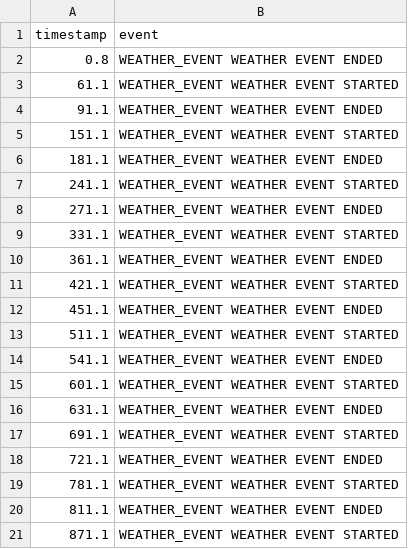
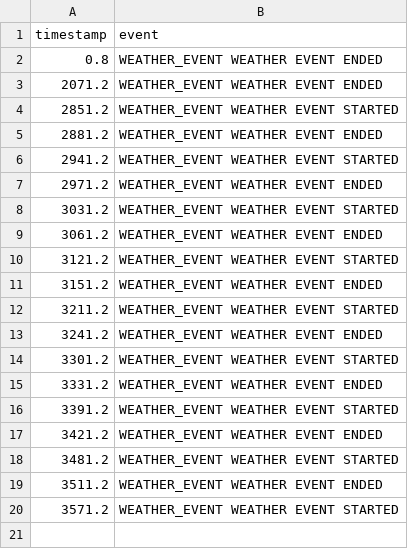
Before and after one commit to MindRoadAB/Exjobb-ESP32-S3-ETL-Benchmarks, a CSV file: heap_task_tracking/results/heap_events_USE_ETL=1_USE_STATIC=1.csv, drawn as a sheet.

```diff
--- a/heap_task_tracking/results/heap_events_USE_ETL=1_USE_STATIC=1.csv
+++ b/heap_task_tracking/results/heap_events_USE_ETL=1_USE_STATIC=1.csv
@@ -2,20 +2,19 @@ timestamp,event
 0.8,WEATHER_EVENT WEATHER EVENT ENDED
-61.1,WEATHER_EVENT WEATHER EVENT STARTED
-91.1,WEATHER_EVENT WEATHER EVENT ENDED
-151.1,WEATHER_EVENT WEATHER EVENT STARTED
-181.1,WEATHER_EVENT WEATHER EVENT ENDED
-241.1,WEATHER_EVENT WEATHER EVENT STARTED
-271.1,WEATHER_EVENT WEATHER EVENT ENDED
-331.1,WEATHER_EVENT WEATHER EVENT STARTED
-361.1,WEATHER_EVENT WEATHER EVENT ENDED
-421.1,WEATHER_EVENT WEATHER EVENT STARTED
-451.1,WEATHER_EVENT WEATHER EVENT ENDED
-511.1,WEATHER_EVENT WEATHER EVENT STARTED
-541.1,WEATHER_EVENT WEATHER EVENT ENDED
-601.1,WEATHER_EVENT WEATHER EVENT STARTED
-631.1,WEATHER_EVENT WEATHER EVENT ENDED
-691.1,WEATHER_EVENT WEATHER EVENT STARTED
-721.1,WEATHER_EVENT WEATHER EVENT ENDED
-781.1,WEATHER_EVENT WEATHER EVENT STARTED
-811.1,WEATHER_EVENT WEATHER EVENT ENDED
-871.1,WEATHER_EVENT WEATHER EVENT STARTED
+2071.2,WEATHER_EVENT WEATHER EVENT ENDED
+2851.2,WEATHER_EVENT WEATHER EVENT STARTED
+2881.2,WEATHER_EVENT WEATHER EVENT ENDED
+2941.2,WEATHER_EVENT WEATHER EVENT STARTED
+2971.2,WEATHER_EVENT WEATHER EVENT ENDED
+3031.2,WEATHER_EVENT WEATHER EVENT STARTED
+3061.2,WEATHER_EVENT WEATHER EVENT ENDED
+3121.2,WEATHER_EVENT WEATHER EVENT STARTED
+3151.2,WEATHER_EVENT WEATHER EVENT ENDED
+3211.2,WEATHER_EVENT WEATHER EVENT STARTED
+3241.2,WEATHER_EVENT WEATHER EVENT ENDED
+3301.2,WEATHER_EVENT WEATHER EVENT STARTED
+3331.2,WEATHER_EVENT WEATHER EVENT ENDED
+3391.2,WEATHER_EVENT WEATHER EVENT STARTED
+3421.2,WEATHER_EVENT WEATHER EVENT ENDED
+3481.2,WEATHER_EVENT WEATHER EVENT STARTED
+3511.2,WEATHER_EVENT WEATHER EVENT ENDED
+3571.2,WEATHER_EVENT WEATHER EVENT STARTED
```
Also changed, not shown: heap_task_tracking/results/heap_data_USE_ETL=1_USE_STATIC=1.csv, heap_task_tracking/results/heap_events_USE_ETL=1_USE_STATIC=0.csv, 12 other files.
